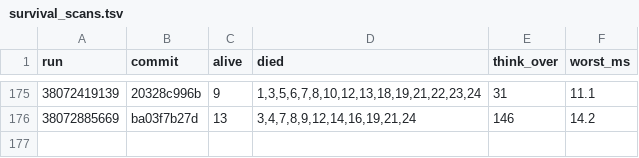
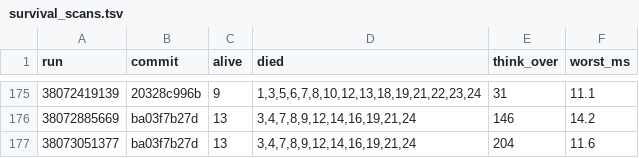
Before and after one commit to briankeegan/GameCreator, a TSV file: games/the-game/ai/eval/survival_scans.tsv, drawn as a sheet; only a part is shown, gaps mark what is left out; the diff names each change by its address in the sheet, - before the commit and + after, or states it on an @@ line.

```diff
--- a/games/the-game/ai/eval/survival_scans.tsv
+++ b/games/the-game/ai/eval/survival_scans.tsv
+row 177: 38073051377 | ba03f7b27d | 13 | 3,4,7,8,9,12,14,16,19,21,24 | 204 | 11.6
```
